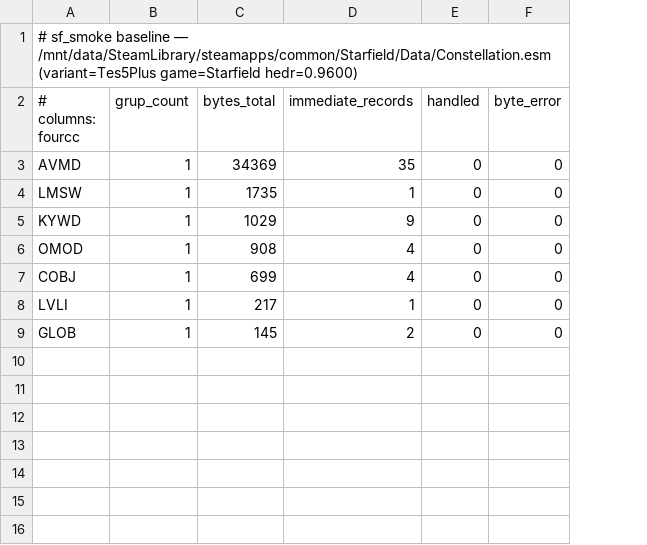
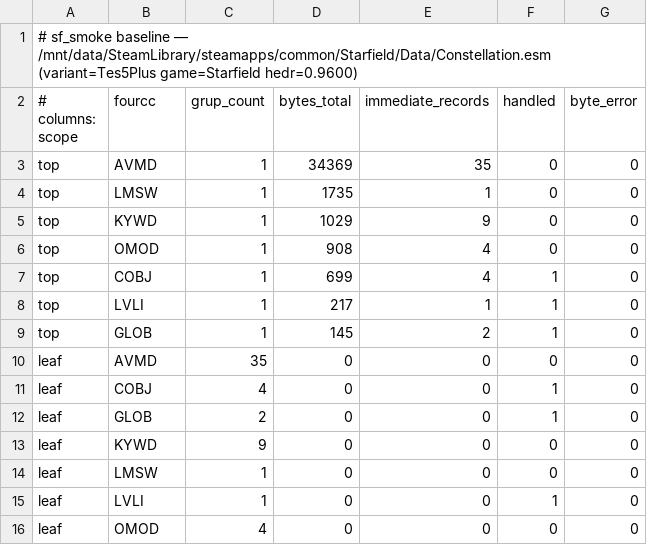
Before and after one commit to matiaszanolli/ByroRedux, a TSV file: .claude/audit-baselines/sf-esm/Constellation.tsv, drawn as a sheet; addresses are those after the commit; the diff names each change by its address in the sheet, - before the commit and + after, or states it on an @@ line.

Commit message:
feat(plugin): Starfield ESM Phase 1 — refresh dispatch slice + --recurse leaf counter
Sub-steps 1+2 of Phase 1 per `docs/engine/starfield-esm-roadmap.md`:

1. **DISPATCH_HANDLED_FOURCCS refreshed** to the full 110-entry set
   from a `grep -oE 'b"[A-Z_][A-Z_0-9]{3}"' records/mod.rs`.
   Phase 0's snapshot had ~25 entries and undercounted handled
   coverage; the corrected slice flips LCTN / KYWD / AVMD / GBFM /
   OMOD / SCEN / etc. from "skip" to "handled" where the dispatch
   actually routes them.

   Corrected per-ESM coverage:
   - Starfield.esm: 77.8% → 86.1% (1.25 GB of 1.36 GB)
   - ShatteredSpace.esm: 91.5% → 98.6% (471 MB of 480 MB)
   - BlueprintShips-Starfield.esm: 86.0% (unchanged; CELL + NAVI
     dominate, both already in original slice)

2. **`--recurse` mode** on sf_smoke descends into every nested
   sub-GRUP under top-level GRUPs and tallies leaf records by
   FourCC. Necessary because CELL / WRLD content lives entirely
   inside nested cell-block sub-GRUPs — the Phase 0 walker
   reported "CELL: 0 immediate records" even though Starfield.esm
   contains 30 717 CELL records inside that one top-level GRUP.

   Headline: **3 829 245 leaf records in vanilla Starfield.esm**:
   - 3 291 860 REFRs across 30 717 CELLs (~107 REFRs/cell avg)
   - 126 347 INFOs / 56 576 NAVMs / 20 607 STATs / 7 131 NPC_s
   - 3 141 GBFMs (the new Generic Base Form meta-record) — answers
     the Phase 0 GBFM-frequency question definitively: significant
     but not dominant; warn-once-and-skip suffices for Phase 3.

   BlueprintShips-Starfield: 1 478 203 REFRs in 779 CELLs
   (1 898 REFRs/cell — ship-blueprint cells with every hull part).
   ShatteredSpace: 918 610 REFRs in 4 853 CELLs.

   Constellation + OldMars: 0 CELLs / 0 REFRs (tiny patch DLCs
   with no architecture content). Consistent with the original
   Phase 0 reading of "100% silently skipped" — they ship only
   mod-attachments and leveled items.

Updated TSVs at `.claude/audit-baselines/sf-esm/` now carry both
`top` (top-level GRUP) and `leaf` (recursive) scope rows so future
sweeps can diff per-scope drift independently.

Open Phase 1 sub-step (next): invoke `parse_esm()` against
Starfield.esm and assert that the dispatch CAPTURES the same
30 717 cells + 3.29 M REFRs the walker SEES. If it does, the
existing handlers are SF-compatible and Phases 2-4 effort drops
further. If not, identify and fix silent-drop sites in
`cell/walkers.rs` before any cell renders.

```diff
--- a/.claude/audit-baselines/sf-esm/Constellation.tsv
+++ b/.claude/audit-baselines/sf-esm/Constellation.tsv
+column A (# columns: scope), row 1: # sf_smoke baseline — /mnt/data/SteamLibrary/steamapps/common/Starfield/Data/Constellation.esm (variant=Tes5Plus game=Starfield hedr=0.9600); rows 3-9: all top
-B1 (fourcc): # sf_smoke baseline — /mnt/data/SteamLibrary/steamapps/common/Starfield/Data/Constellation.esm (variant=Tes5Plus game=Starfield hedr=0.9600)
+B1 (fourcc): (empty)
-B2: # columns: fourcc
+B2: fourcc
-F7:F9 (handled): 0
+F7:F9 (handled): 1
+row 10: leaf | AVMD | 35 | 0 | 0 | 0 | 0
+row 11: leaf | COBJ | 4 | 0 | 0 | 1 | 0
+row 12: leaf | GLOB | 2 | 0 | 0 | 1 | 0
+row 13: leaf | KYWD | 9 | 0 | 0 | 0 | 0
+row 14: leaf | LMSW | 1 | 0 | 0 | 0 | 0
+row 15: leaf | LVLI | 1 | 0 | 0 | 1 | 0
+row 16: leaf | OMOD | 4 | 0 | 0 | 0 | 0
```
Also changed, not shown: .claude/audit-baselines/sf-esm/BlueprintShips-Starfield.tsv, .claude/audit-baselines/sf-esm/OldMars.tsv, 4 other files.
